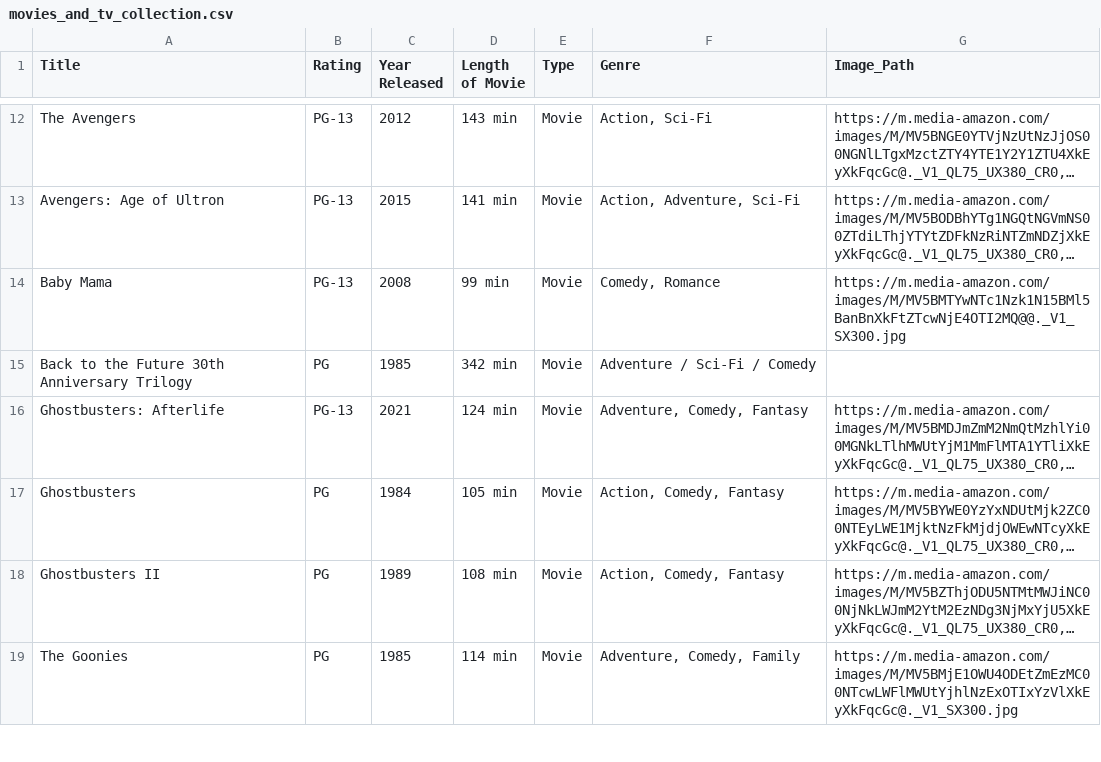
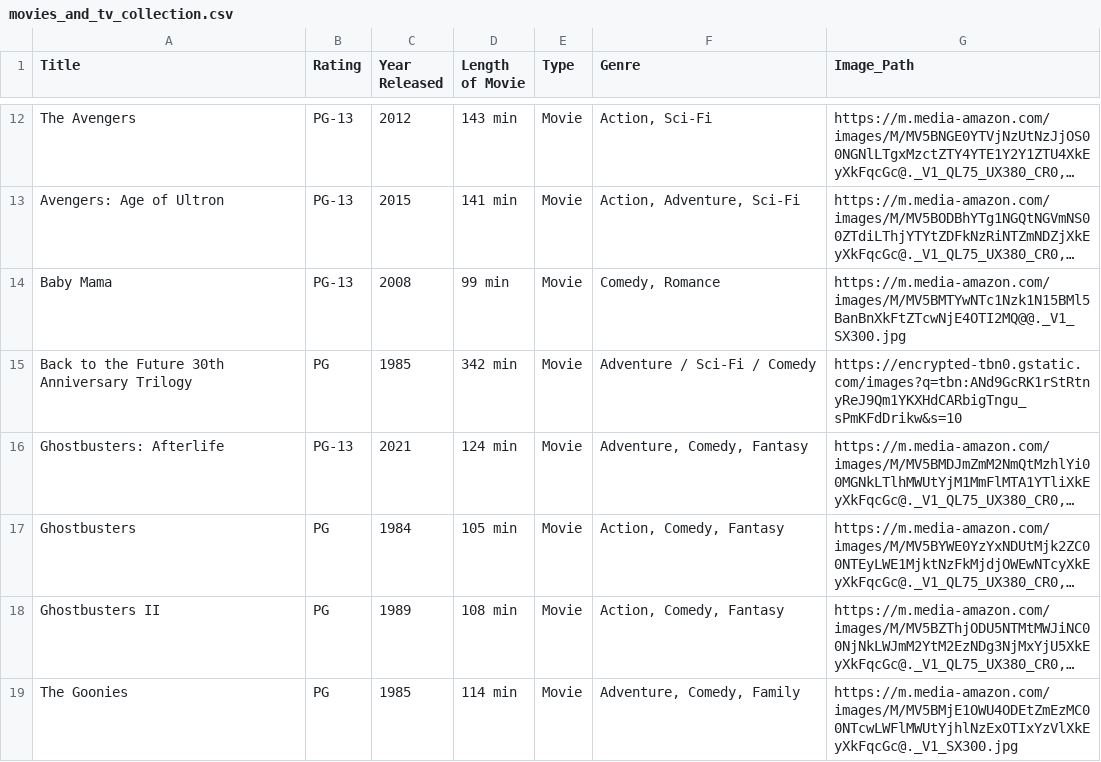
Before and after one commit to ldakoda/home-inventory, a CSV file: movies_and_tv_collection.csv, drawn as a sheet; only a part is shown, gaps mark what is left out; long unchanged cells end in …; the diff names each change by its address in the sheet, - before the commit and + after, or states it on an @@ line.

Commit message:
Edit item 'Back to the Future 30th Anniversary Trilogy'

```diff
--- a/movies_and_tv_collection.csv
+++ b/movies_and_tv_collection.csv
-G15 (Image_Path): (empty)
+G15 (Image_Path): https://encrypted-tbn0.gstatic.com/images?q=tbn:ANd9GcRK1rStRtnyReJ9Qm1YKXHdCARbigTngu_sPmKFdDrikw&s=10
```
